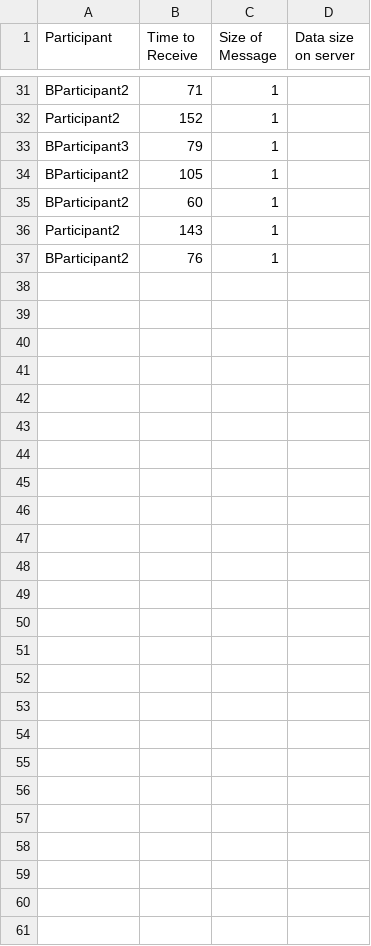
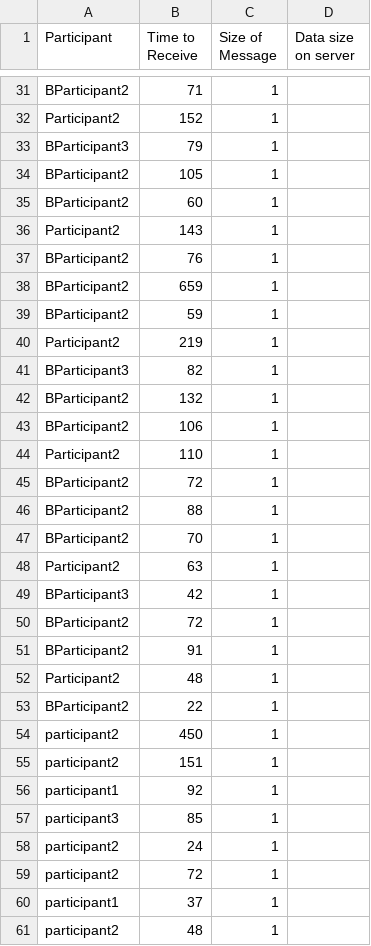
Before and after one commit to antonionehme/AuditingWorkflows-Blockchain, a CSV file: data_receive.csv, drawn as a sheet; only a part is shown, gaps mark what is left out.

```diff
--- a/data_receive.csv
+++ b/data_receive.csv
@@ -37 +37,25 @@ Participant2,143,1,
 BParticipant2,76,1,
+BParticipant2,659,1,
+BParticipant2,59,1,
+Participant2,219,1,
+BParticipant3,82,1,
+BParticipant2,132,1,
+BParticipant2,106,1,
+Participant2,110,1,
+BParticipant2,72,1,
+BParticipant2,88,1,
+BParticipant2,70,1,
+Participant2,63,1,
+BParticipant3,42,1,
+BParticipant2,72,1,
+BParticipant2,91,1,
+Participant2,48,1,
+BParticipant2,22,1,
+participant2,450,1,
+participant2,151,1,
+participant1,92,1,
+participant3,85,1,
+participant2,24,1,
+participant2,72,1,
+participant1,37,1,
+participant2,48,1,
```
Also changed, not shown: data_send.csv, 3 other files.
